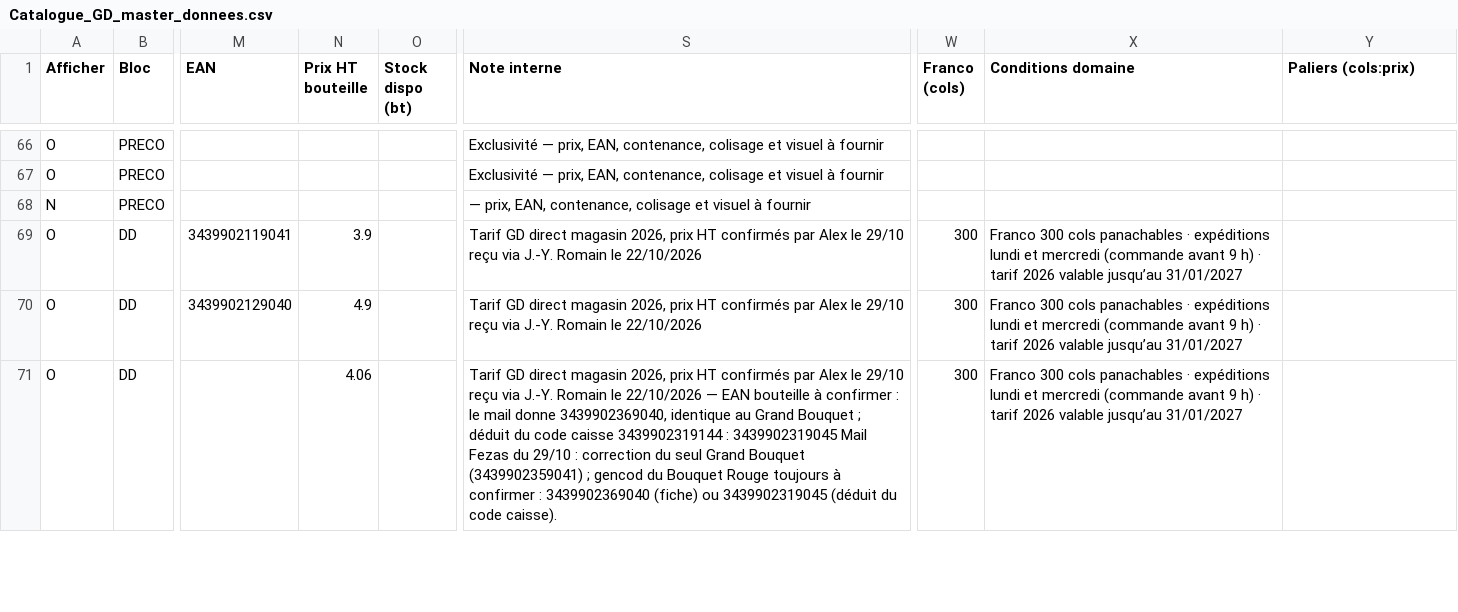
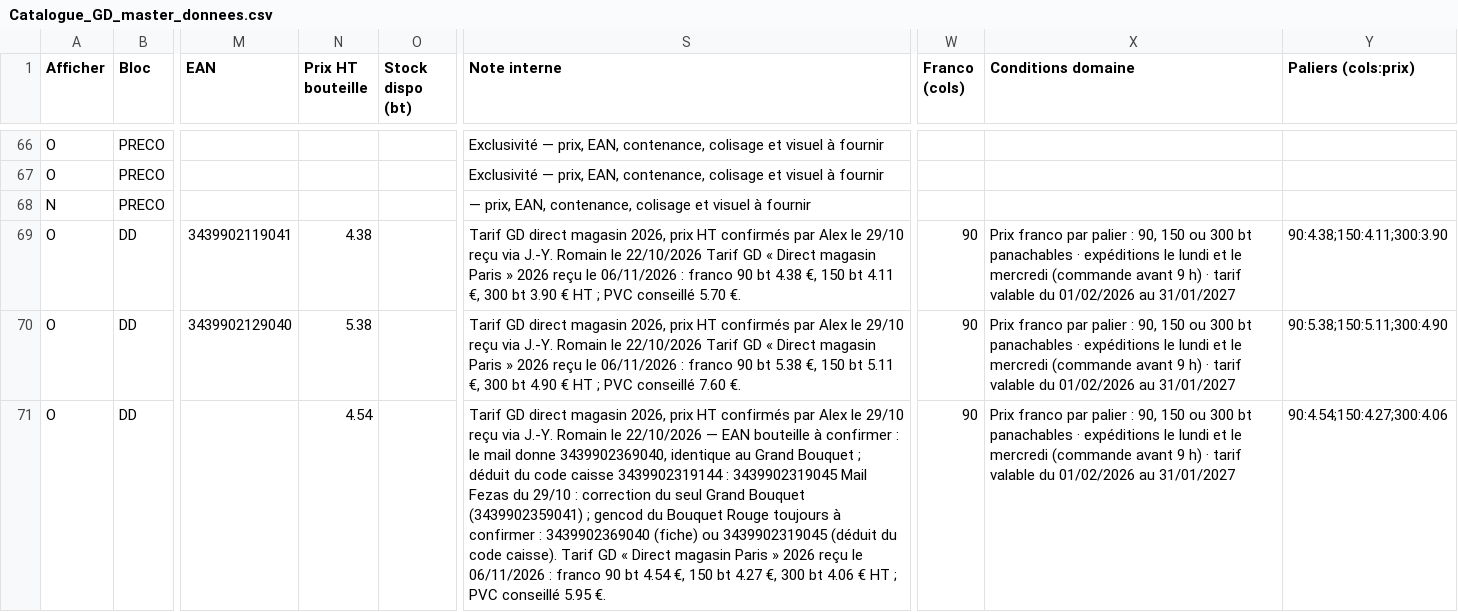
Before and after one commit to NoBullshitDrinks/vinom-catalogue-gms, a CSV file: Catalogue_GD_master_donnees.csv, drawn as a sheet; only a part is shown, gaps mark what is left out; the diff covers the shown part only; the diff names each change by its address in the sheet, - before the commit and + after, or states it on an @@ line.

```diff
--- a/Catalogue_GD_master_donnees.csv
+++ b/Catalogue_GD_master_donnees.csv
-N69 (Prix HT bouteille): 3.9
+N69 (Prix HT bouteille): 4.38
-S69 (Note interne): …le 22/10/2026
+S69 (Note interne): …le 22/10/2026 Tarif GD « Direct magasin Paris » 2026 reçu le 06/11/2026 : franco 90 bt 4.38 €, 150 bt 4.11 €, 300 bt 3.90 € HT ; PVC conseillé 5.70 €.
-W69:W71 (Franco (cols)): 300
+W69:W71 (Franco (cols)): 90
-X69:X71 (Conditions domaine): Franco 300 cols panachables · expéditions lundi et mercredi (commande avant 9 h) · tarif 2026 valable jusqu’au 31/01/2027
+X69:X71 (Conditions domaine): Prix franco par palier : 90, 150 ou 300 bt panachables · expéditions le lundi et le mercredi (commande avant 9 h) · tarif valable du 01/02/2026 au 31/01/2027
-Y69 (Paliers (cols:prix)): (empty)
+Y69 (Paliers (cols:prix)): 90:4.38;150:4.11;300:3.90
-N70 (Prix HT bouteille): 4.9
+N70 (Prix HT bouteille): 5.38
-S70 (Note interne): …le 22/10/2026
+S70 (Note interne): …le 22/10/2026 Tarif GD « Direct magasin Paris » 2026 reçu le 06/11/2026 : franco 90 bt 5.38 €, 150 bt 5.11 €, 300 bt 4.90 € HT ; PVC conseillé 7.60 €.
-Y70 (Paliers (cols:prix)): (empty)
+Y70 (Paliers (cols:prix)): 90:5.38;150:5.11;300:4.90
-N71 (Prix HT bouteille): 4.06
+N71 (Prix HT bouteille): 4.54
-S71 (Note interne): …code caisse).
+S71 (Note interne): …code caisse). Tarif GD « Direct magasin Paris » 2026 reçu le 06/11/2026 : franco 90 bt 4.54 €, 150 bt 4.27 €, 300 bt 4.06 € HT ; PVC conseillé 5.95 €.
-Y71 (Paliers (cols:prix)): (empty)
+Y71 (Paliers (cols:prix)): 90:4.54;150:4.27;300:4.06
```
Also changed, not shown: 11 edited cells elsewhere in this file, 2 other files.
